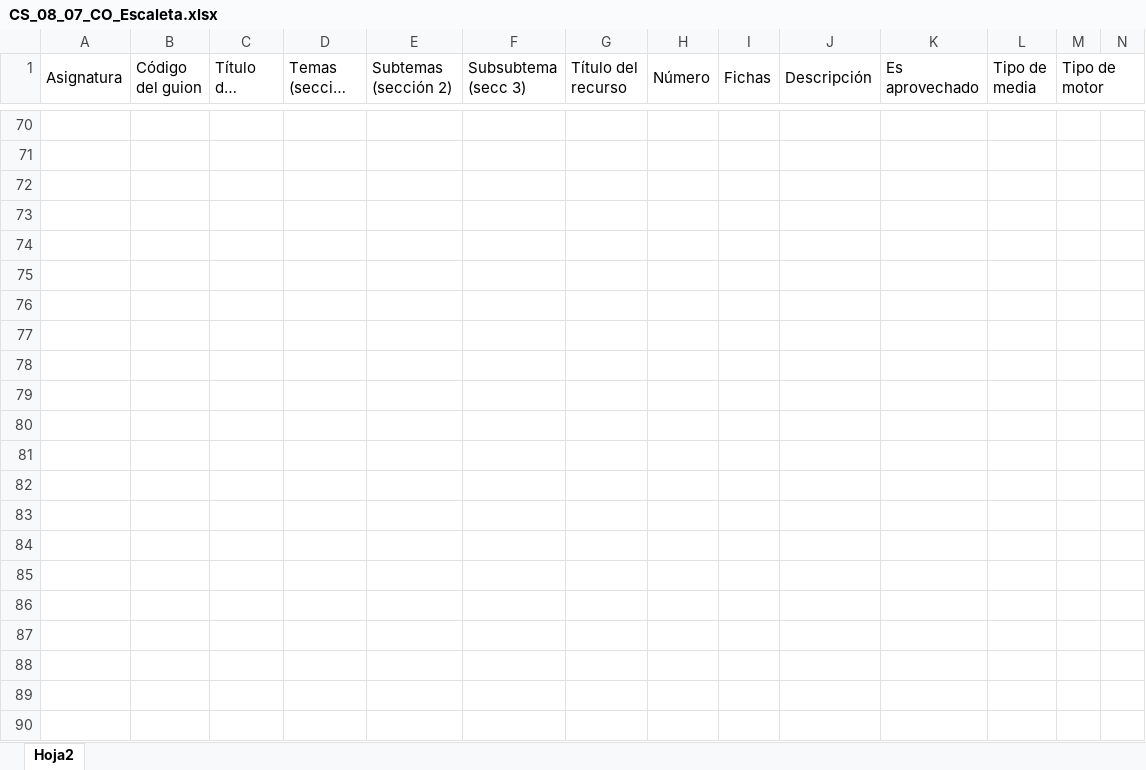
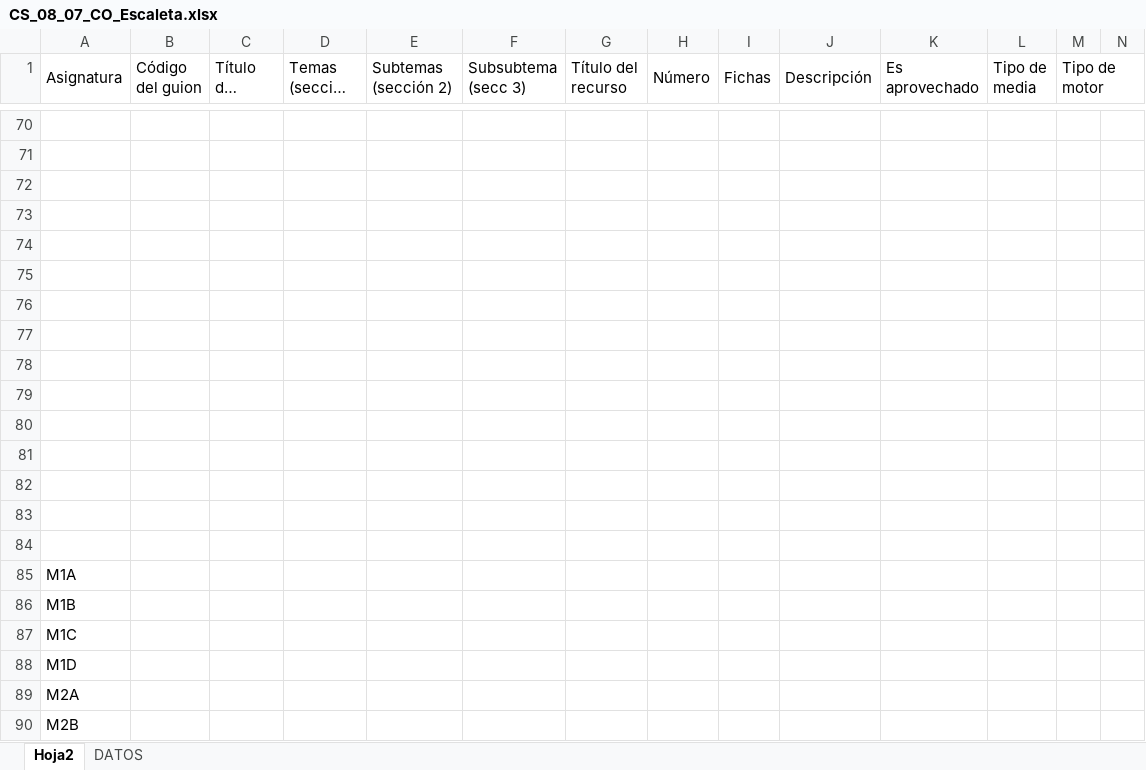
Before and after one commit to AulaPlanetaColombia/CienciasSociales, an Excel workbook: fuentes/contenidos/grado08/guion07/CS_08_07_CO_Escaleta.xlsx, sheet Hoja2, drawn as a sheet; only a part is shown, gaps mark what is left out; long unchanged cells end in …; values as stored, in another font and other column widths than the file's, no cell formats; rows hold the shown columns only; the diff covers the shown part only; the diff names each change by its address in the sheet, - before the commit and + after, or states it on an @@ line.

```diff
--- a/fuentes/contenidos/grado08/guion07/CS_08_07_CO_Escaleta.xlsx (sheet Hoja2)
+++ b/fuentes/contenidos/grado08/guion07/CS_08_07_CO_Escaleta.xlsx (sheet Hoja2)
@@ sheet tab unhidden: DATOS @@
+row 72: (empty)
+row 73: (empty)
+row 74: (empty)
+row 75: (empty)
+row 76: (empty)
+row 77: (empty)
+row 78: (empty)
+row 79: (empty)
+row 80: (empty)
+row 81: (empty)
+row 82: (empty)
+row 83: (empty)
+row 84: (empty)
@@ row 85 unhidden: M1A @@
@@ row 86 unhidden: M1B @@
@@ row 87 unhidden: M1C @@
@@ row 88 unhidden: M1D @@
@@ row 89 unhidden: M2A @@
@@ row 90 unhidden: M2B @@
```
Also changed, not shown: 31 hidden or unhidden rows and 42 edited cells elsewhere in this sheet, cell formats, 1 other file.
